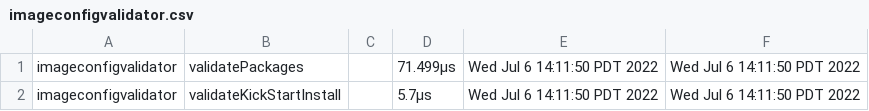
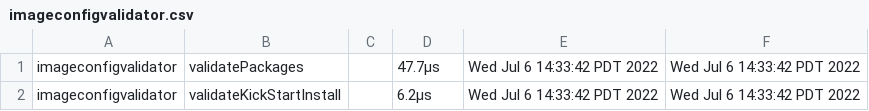
Before and after one commit to james-zhou1/CBL-Mariner, a CSV file: toolkit/tools/internal/timestamp/results/imageconfigvalidator.csv, drawn as a sheet.

```diff
--- a/toolkit/tools/internal/timestamp/results/imageconfigvalidator.csv
+++ b/toolkit/tools/internal/timestamp/results/imageconfigvalidator.csv
@@ -1,2 +1,2 @@
-imageconfigvalidator,validatePackages,,71.499µs,Wed Jul  6 14:11:50 PDT 2022,Wed Jul  6 14:11:50 PDT 2022
-imageconfigvalidator,validateKickStartInstall,,5.7µs,Wed Jul  6 14:11:50 PDT 2022,Wed Jul  6 14:11:50 PDT 2022
+imageconfigvalidator,validatePackages,,47.7µs,Wed Jul  6 14:33:42 PDT 2022,Wed Jul  6 14:33:42 PDT 2022
+imageconfigvalidator,validateKickStartInstall,,6.2µs,Wed Jul  6 14:33:42 PDT 2022,Wed Jul  6 14:33:42 PDT 2022
```
Also changed, not shown: toolkit/tools/internal/timestamp/results/create_worker_chroot.csv, toolkit/tools/internal/timestamp/results/imagepkgfetcher.csv, 5 other files.
